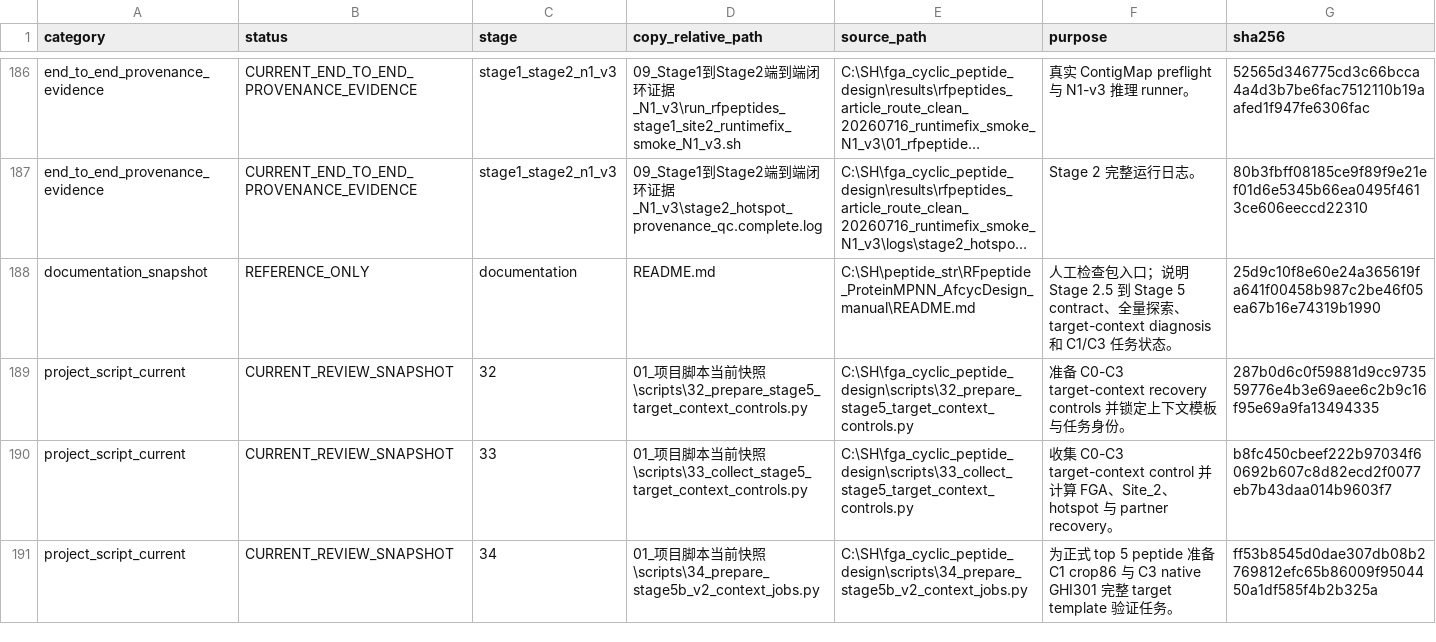
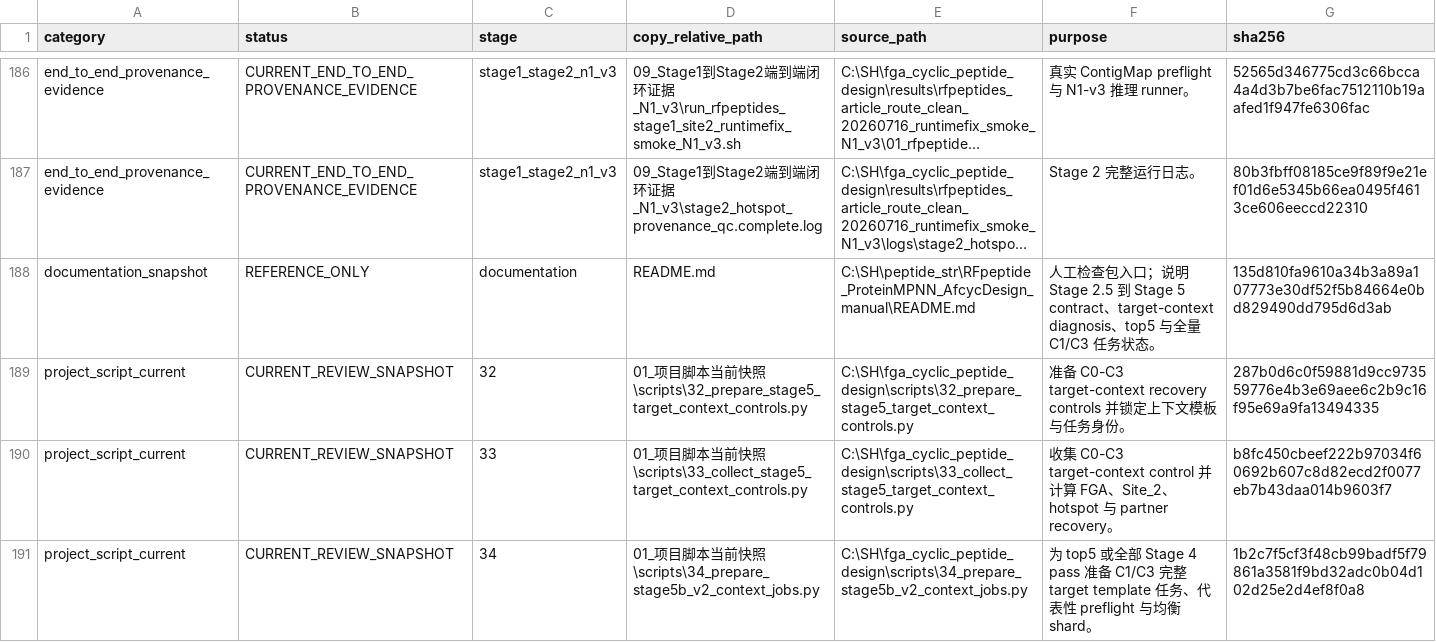
Before and after one commit to HS-DE/RFpeptide_ProteinMPNN_AfcycDesign, a CSV file: 脚本逐项清单.csv, drawn as a sheet; only a part is shown, gaps mark what is left out; long unchanged cells end in …; the diff covers the shown part only; the diff names each change by its address in the sheet, - before the commit and + after, or states it on an @@ line.

Commit message:
Add all-pass C1/C3 Stage 5 campaign

```diff
--- a/脚本逐项清单.csv
+++ b/脚本逐项清单.csv
-F188 (purpose): …Stage 5 contract、全量探索、target-context diagnosis 和 C1/C3 任务…
+F188 (purpose): …Stage 5 contract、target-context diagnosis、top5 与全量 C1/C3 任务…
-G188 (sha256): 25d9c10f8e60e24a365619fa641f00458b987c2be46f05ea67b16e74319b1990
+G188 (sha256): 135d810fa9610a34b3a89a107773e30df52f5b84664e0bd829490dd795d6d3ab
-F191 (purpose): 为正式 top 5 peptide 准备 C1 crop86 与 C3 native GHI301 完整 target template 验证任务。
+F191 (purpose): 为 top5 或全部 Stage 4 pass 准备 C1/C3 完整 target template 任务、代表性 preflight 与均衡 shard。
-G191 (sha256): ff53b8545d0dae307db08b2769812efc65b86009f9504450a1df585f4b2b325a
+G191 (sha256): 1b2c7f5cf3f48cb99badf5f79861a3581f9bd32adc0b04d102d25e2d4ef8f0a8
```
Also changed, not shown: 10 edited cells elsewhere in this file, SHA256SUMS.csv, 7 other files.
